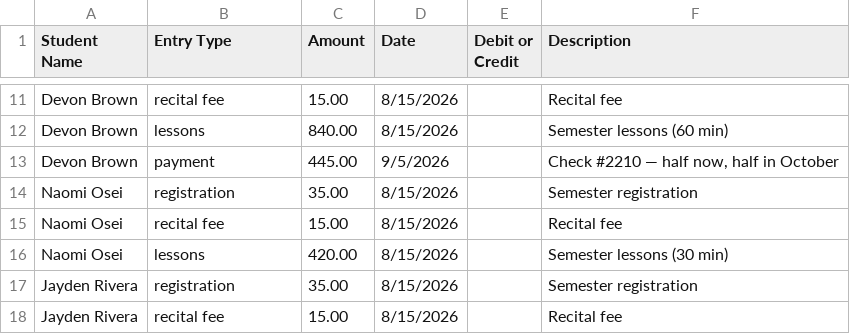
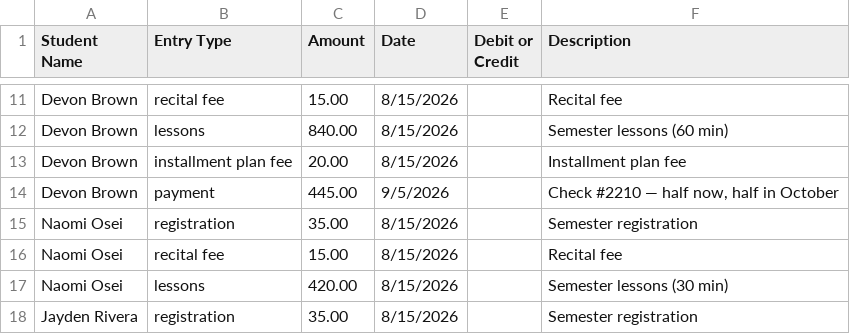
Before and after one commit to FriendlyNeighborhoodHacker/portal.bronxconservatory.org, a CSV file: sample_data/fall_semester/ledger_entries.csv, drawn as a sheet; only a part is shown, gaps mark what is left out; the shorter side is filled out with more unchanged rows; the diff names each change by its address in the sheet, - before the commit and + after, or states it on an @@ line.

Commit message:
make sure installment plan fee is given

```diff
--- a/sample_data/fall_semester/ledger_entries.csv
+++ b/sample_data/fall_semester/ledger_entries.csv
+row 13: Devon Brown | installment plan fee | 20.00 | 8/15/2026 |  | Installment plan fee
```
Also changed, not shown: 1 other file.
